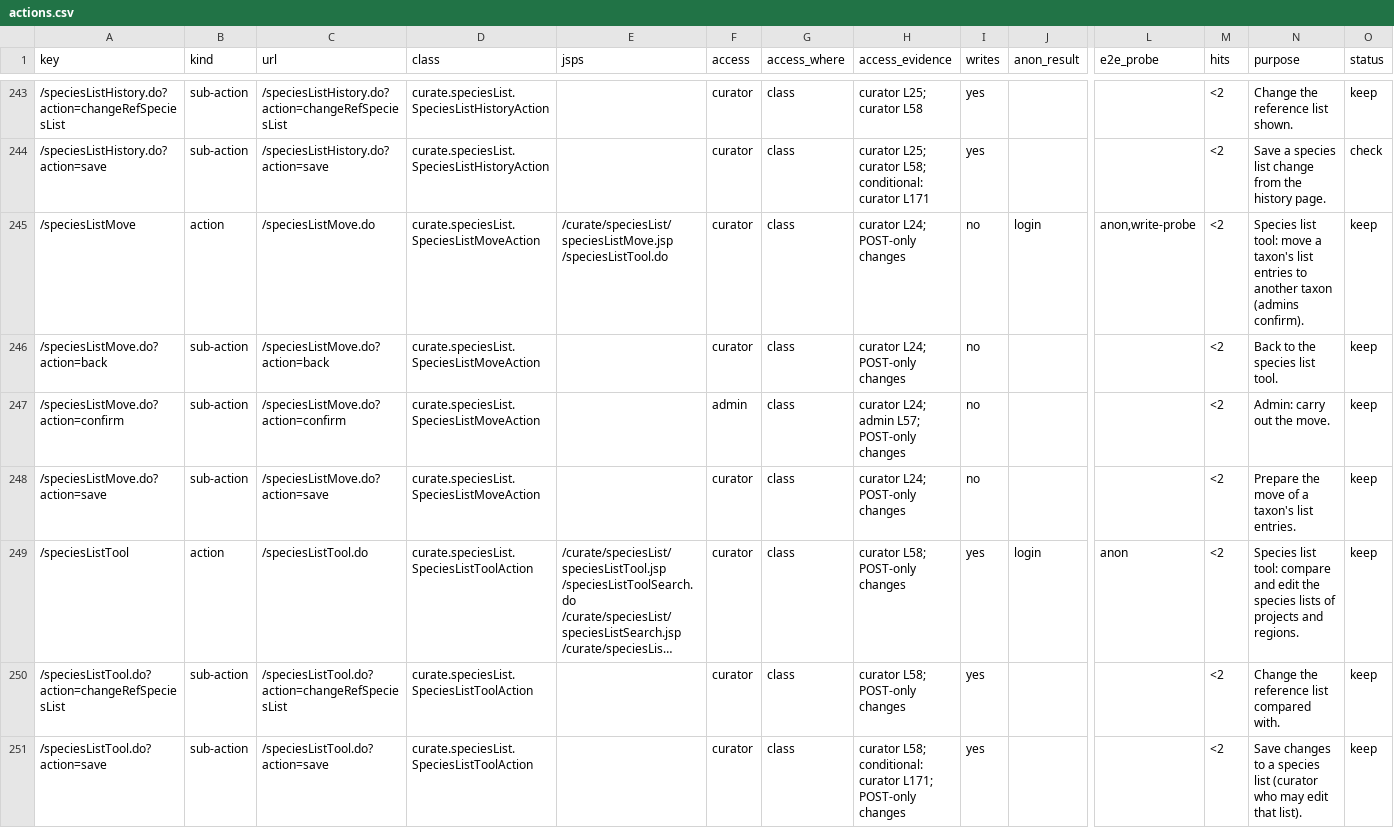
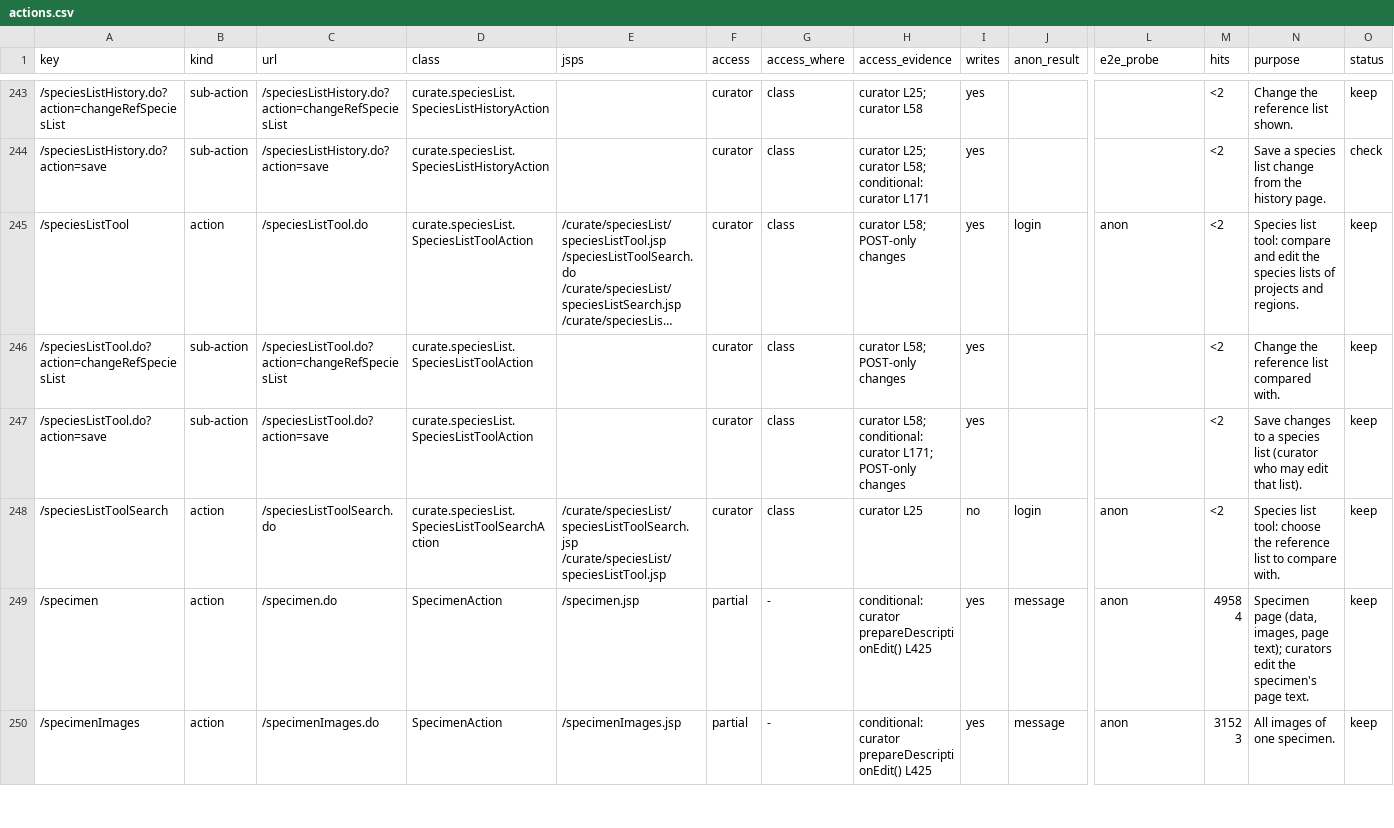
Before and after one commit to calacademy-research/antweb, a CSV file: docs/catalog/actions.csv, drawn as a sheet; only a part is shown, gaps mark what is left out; the shorter side is filled out with more unchanged rows; long unchanged cells end in …; rows hold the shown columns only; the diff covers the shown part only; the diff names each change by its address in the sheet, - before the commit and + after, or states it on an @@ line.

```diff
--- a/docs/catalog/actions.csv
+++ b/docs/catalog/actions.csv
-row 245: /speciesListMove | action | /speciesListMove.do | curate.speciesList.SpeciesListMoveAction | /curate/speciesList/speciesListMove.jsp /speciesListTool.do | curator | class | curator L24; POST-only changes | no | login | anon,write-probe | <2 | Species list tool: move a taxon's list entries to another taxon (admins confirm). | keep
-row 246: /speciesListMove.do?action=back | sub-action | /speciesListMove.do?action=back | curate.speciesList.SpeciesListMoveAction |  | curator | class | curator L24; POST-only changes | no |  |  | <2 | Back to the species list tool. | keep
-row 247: /speciesListMove.do?action=confirm | sub-action | /speciesListMove.do?action=confirm | curate.speciesList.SpeciesListMoveAction |  | admin | class | curator L24; admin L57; POST-only changes | no |  |  | <2 | Admin: carry out the move. | keep
-row 248: /speciesListMove.do?action=save | sub-action | /speciesListMove.do?action=save | curate.speciesList.SpeciesListMoveAction |  | curator | class | curator L24; POST-only changes | no |  |  | <2 | Prepare the move of a taxon's list entries. | keep
```
Also changed, not shown: 3 removed rows and 97 edited cells elsewhere in this file, 2 other files.
